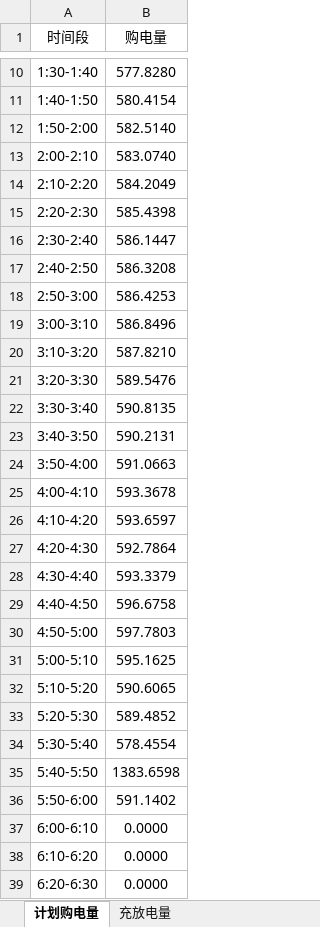
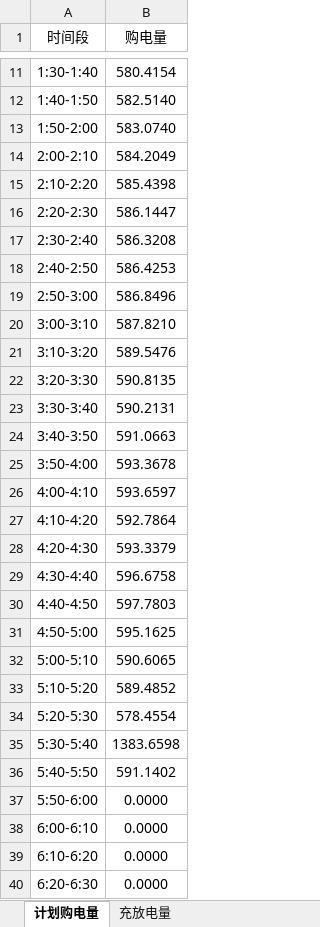
Before and after one commit to JiahaoZhang258/game, an Excel workbook: cumcm2026_c/result1.xlsx, sheet 计划购电量, drawn as a sheet; only a part is shown, gaps mark what is left out; values as stored, in another font and other column widths than the file's, no borders; addresses are those after the commit; the diff covers the shown part only; the diff names each change by its address in the sheet, - before the commit and + after, or states it on an @@ line.

Commit message:
Upload CUMCM 2026 C problem project

```diff
--- a/cumcm2026_c/result1.xlsx (sheet 计划购电量)
+++ b/cumcm2026_c/result1.xlsx (sheet 计划购电量)
-B11 (购电量): 577.8280
+B11 (购电量): 580.4154
-B12 (购电量): 580.4154
+B12 (购电量): 582.5140
-B13 (购电量): 582.5140
+B13 (购电量): 583.0740
-B14 (购电量): 583.0740
+B14 (购电量): 584.2049
-B15 (购电量): 584.2049
+B15 (购电量): 585.4398
-B16 (购电量): 585.4398
+B16 (购电量): 586.1447
-B17 (购电量): 586.1447
+B17 (购电量): 586.3208
-B18 (购电量): 586.3208
+B18 (购电量): 586.4253
-B19 (购电量): 586.4253
+B19 (购电量): 586.8496
-B20 (购电量): 586.8496
+B20 (购电量): 587.8210
-B21 (购电量): 587.8210
+B21 (购电量): 589.5476
-B22 (购电量): 589.5476
+B22 (购电量): 590.8135
-B23 (购电量): 590.8135
+B23 (购电量): 590.2131
-B24 (购电量): 590.2131
+B24 (购电量): 591.0663
-B25 (购电量): 591.0663
+B25 (购电量): 593.3678
-B26 (购电量): 593.3678
+B26 (购电量): 593.6597
-B27 (购电量): 593.6597
+B27 (购电量): 592.7864
-B28 (购电量): 592.7864
+B28 (购电量): 593.3379
-B29 (购电量): 593.3379
+B29 (购电量): 596.6758
-B30 (购电量): 596.6758
+B30 (购电量): 597.7803
-B31 (购电量): 597.7803
+B31 (购电量): 595.1625
-B32 (购电量): 595.1625
+B32 (购电量): 590.6065
-B33 (购电量): 590.6065
+B33 (购电量): 589.4852
-B34 (购电量): 589.4852
+B34 (购电量): 578.4554
-B35 (购电量): 578.4554
+B35 (购电量): 1383.6598
-B36 (购电量): 1383.6598
+B36 (购电量): 591.1402
-B37 (购电量): 591.1402
+B37 (购电量): 0.0000
```
Also changed, not shown: 1 added row, 1 removed row and 62 edited cells elsewhere in this sheet, sheet 充放电量, 33 other files.
